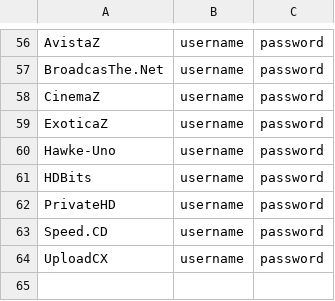
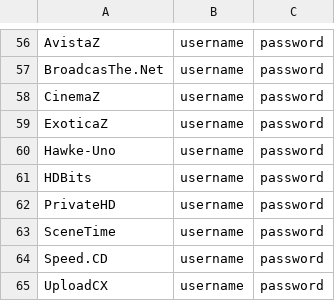
Before and after one commit to zodac-personal/tracker-profiles, a CSV file: docker/trackers_example.csv, drawn as a sheet; only a part is shown, gaps mark what is left out.

Commit message:
[SceneTime] Implemented tracker

```diff
--- a/docker/trackers_example.csv
+++ b/docker/trackers_example.csv
@@ -62,2 +62,3 @@ HDBits,username,password
 PrivateHD,username,password
+SceneTime,username,password
 Speed.CD,username,password
```
Also changed, not shown: 2 other files.
